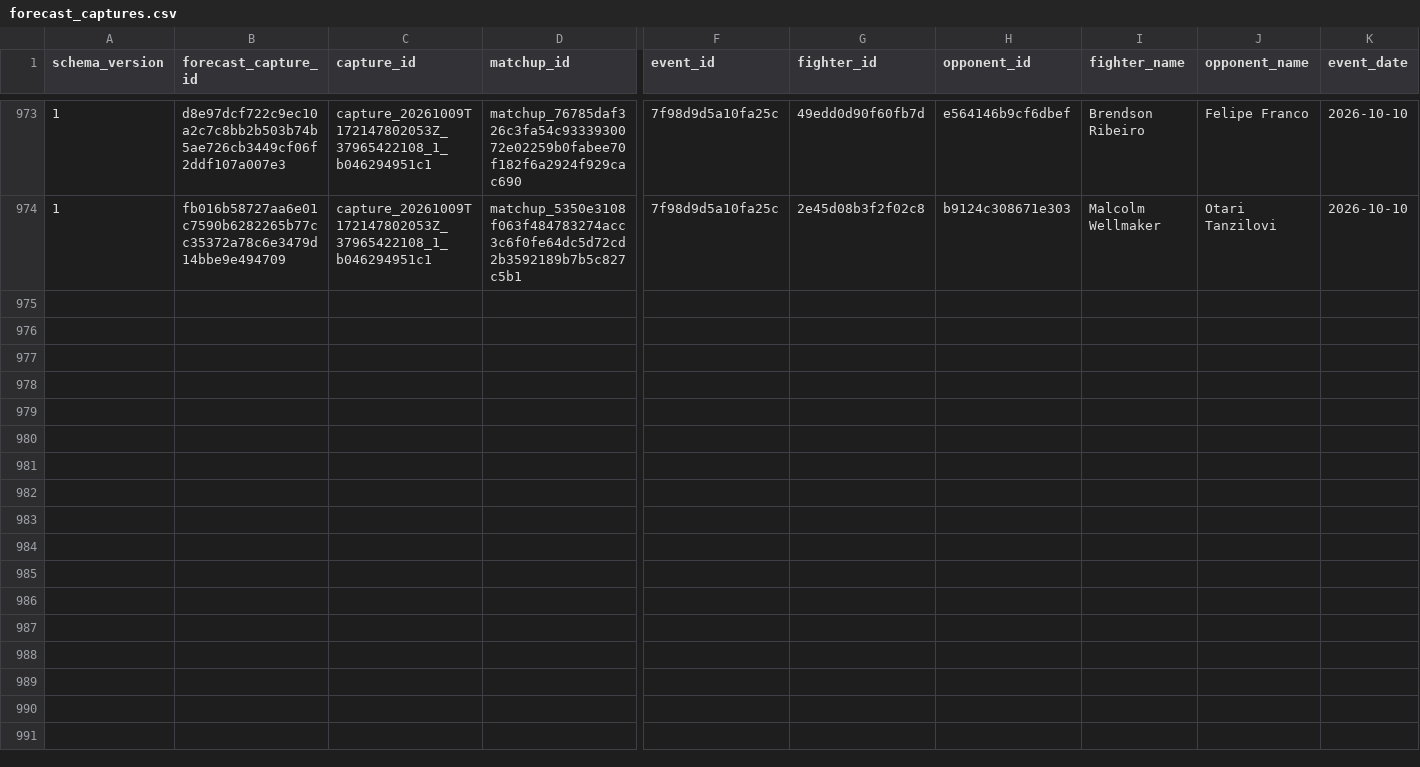
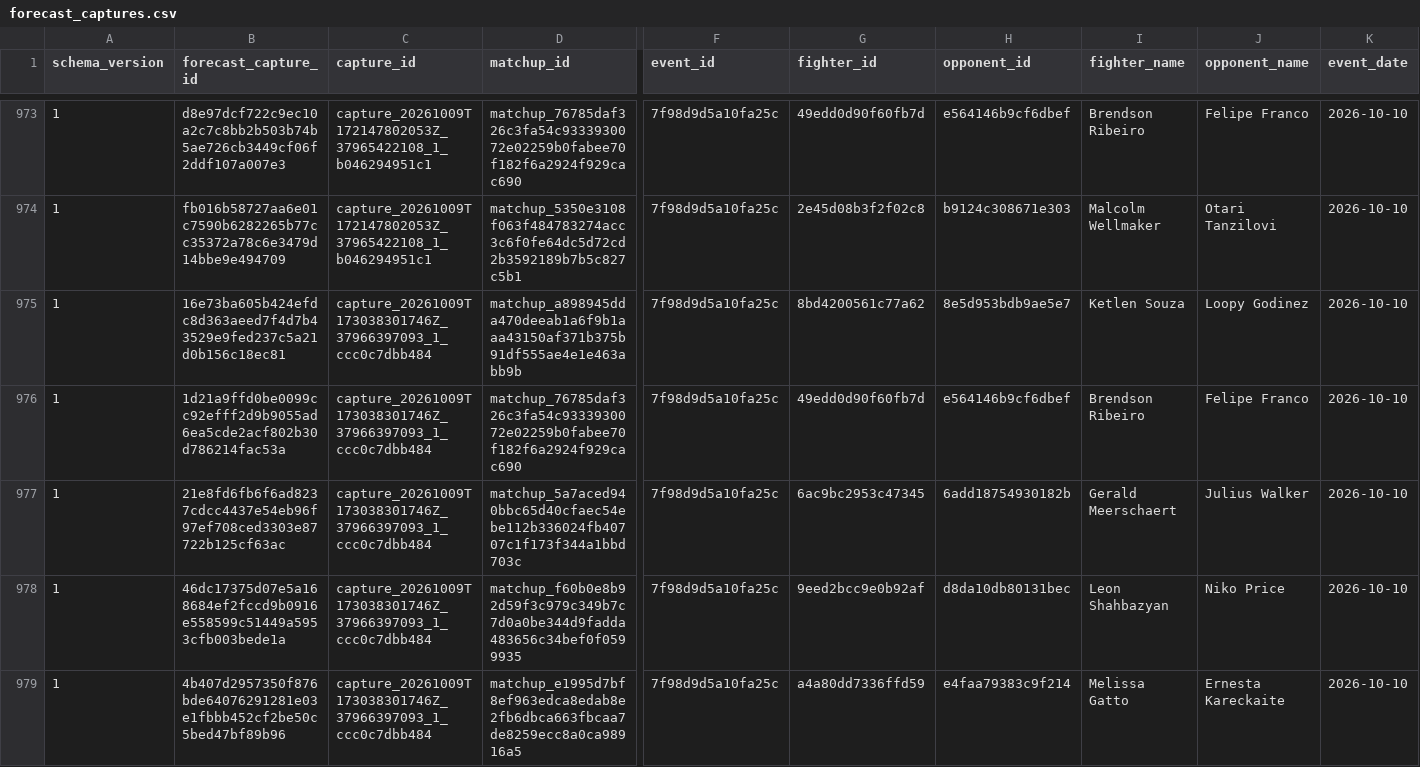
Before and after one commit to alexchandler100/UFC_Prediction_2022, a CSV file: src/content/data/market/forecast_captures.csv, drawn as a sheet; only a part is shown, gaps mark what is left out; rows hold the shown columns only; the diff covers the shown part only; the diff names each change by its address in the sheet, - before the commit and + after, or states it on an @@ line.

```diff
--- a/src/content/data/market/forecast_captures.csv
+++ b/src/content/data/market/forecast_captures.csv
+row 975: 1 | 16e73ba605b424efdc8d363aeed7f4d7b43529e9fed237c5a21d0b156c18ec81 | capture_20261009T173038301746Z_37966397093_1_ccc0c7dbb484 | matchup_a898945dda470deeab1a6f9b1aaa43150af371b375b91df555ae4e1e463abb9b | 7f98d9d5a10fa25c | 8bd4200561c77a62 | 8e5d953bdb9ae5e7 | Ketlen Souza | Loopy Godinez | 2026-10-10
+row 976: 1 | 1d21a9ffd0be0099cc92efff2d9b9055ad6ea5cde2acf802b30d786214fac53a | capture_20261009T173038301746Z_37966397093_1_ccc0c7dbb484 | matchup_76785daf326c3fa54c9333930072e02259b0fabee70f182f6a2924f929cac690 | 7f98d9d5a10fa25c | 49edd0d90f60fb7d | e564146b9cf6dbef | Brendson Ribeiro | Felipe Franco | 2026-10-10
+row 977: 1 | 21e8fd6fb6f6ad8237cdcc4437e54eb96f97ef708ced3303e87722b125cf63ac | capture_20261009T173038301746Z_37966397093_1_ccc0c7dbb484 | matchup_5a7aced940bbc65d40cfaec54ebe112b336024fb40707c1f173f344a1bbd703c | 7f98d9d5a10fa25c | 6ac9bc2953c47345 | 6add18754930182b | Gerald Meerschaert | Julius Walker | 2026-10-10
+row 978: 1 | 46dc17375d07e5a168684ef2fccd9b0916e558599c51449a5953cfb003bede1a | capture_20261009T173038301746Z_37966397093_1_ccc0c7dbb484 | matchup_f60b0e8b92d59f3c979c349b7c7d0a0be344d9fadda483656c34bef0f0599935 | 7f98d9d5a10fa25c | 9eed2bcc9e0b92af | d8da10db80131bec | Leon Shahbazyan | Niko Price | 2026-10-10
+row 979: 1 | 4b407d2957350f876bde64076291281e03e1fbbb452cf2be50c5bed47bf89b96 | capture_20261009T173038301746Z_37966397093_1_ccc0c7dbb484 | matchup_e1995d7bf8ef963edca8edab8e2fb6dbca663fbcaa7de8259ecc8a0ca98916a5 | 7f98d9d5a10fa25c | a4a80dd7336ffd59 | e4faa79383c9f214 | Melissa Gatto | Ernesta Kareckaite | 2026-10-10
```
Also changed, not shown: 5 added rows elsewhere in this file, 24 other files.
